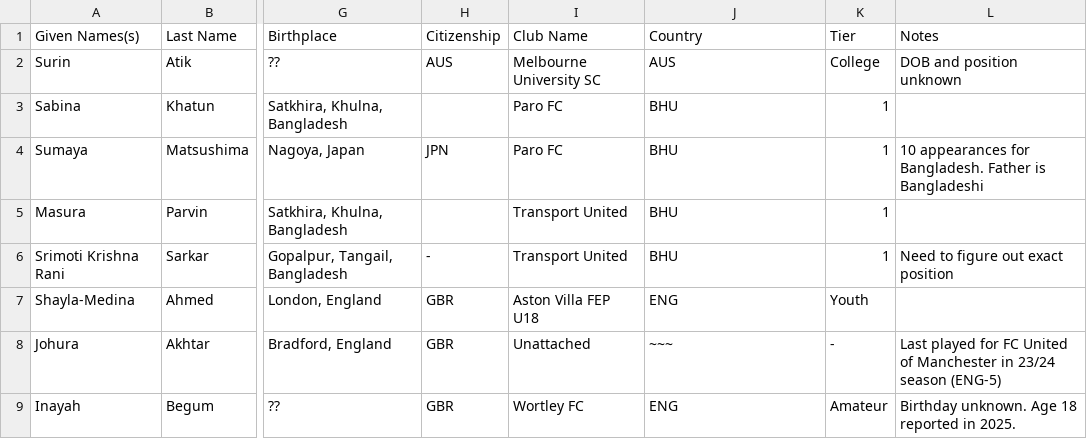
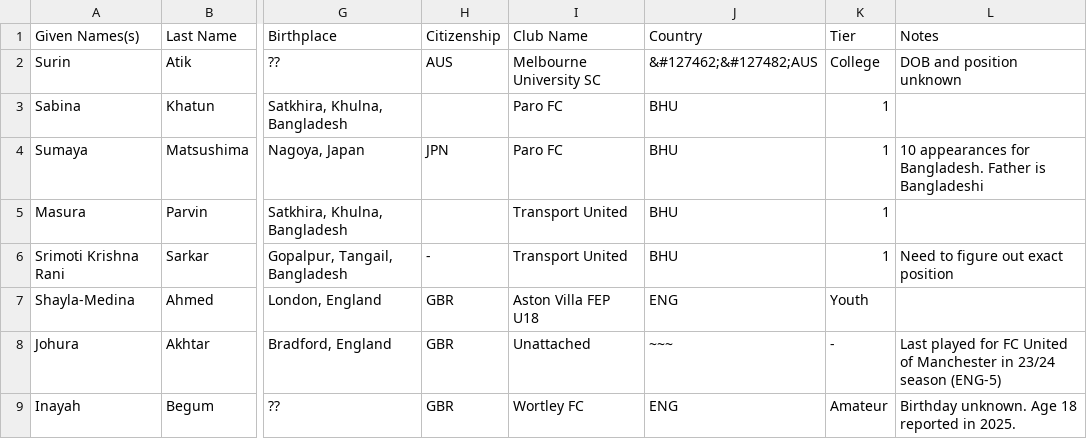
Before and after one commit to dr-shiffles/probashi-footballers, a CSV file: data/women.csv, drawn as a sheet; only a part is shown, gaps mark what is left out; the diff names each change by its address in the sheet, - before the commit and + after, or states it on an @@ line.

Commit message:
Update women.csv
test emoji

```diff
--- a/data/women.csv
+++ b/data/women.csv
-J2 (Country): AUS
+J2 (Country): &#127462;&#127482;AUS
```
